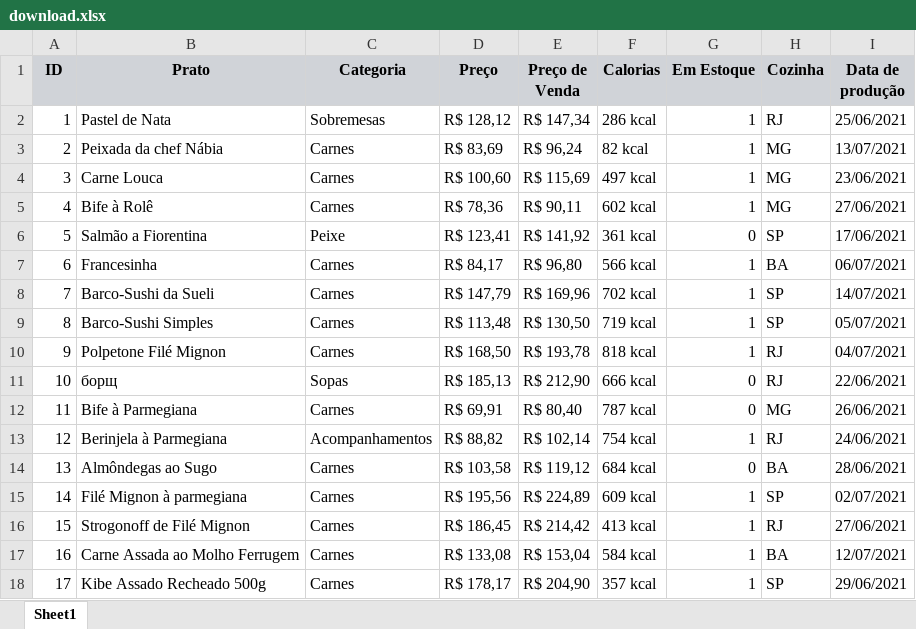
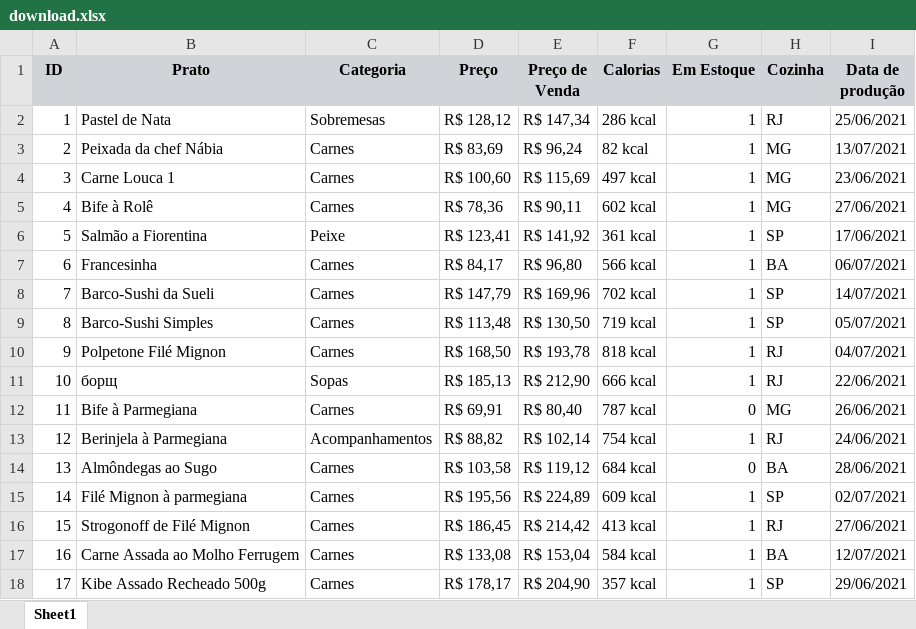
Before and after one commit to Power-Components/powergrid-demo, an Excel workbook: storage/download.xlsx, sheet Sheet1, drawn as a sheet; only a part is shown; values as stored, in another font and other column widths than the file's, no borders; the diff names each change by its address in the sheet, - before the commit and + after, or states it on an @@ line.

```diff
--- a/storage/download.xlsx (sheet Sheet1)
+++ b/storage/download.xlsx (sheet Sheet1)
-B4 (Prato): Carne Louca
+B4 (Prato): Carne Louca 1
-G6 (Em Estoque): 0
+G6 (Em Estoque): 1
-G11 (Em Estoque): 0
+G11 (Em Estoque): 1
```
Also changed, not shown: 10 other files.
